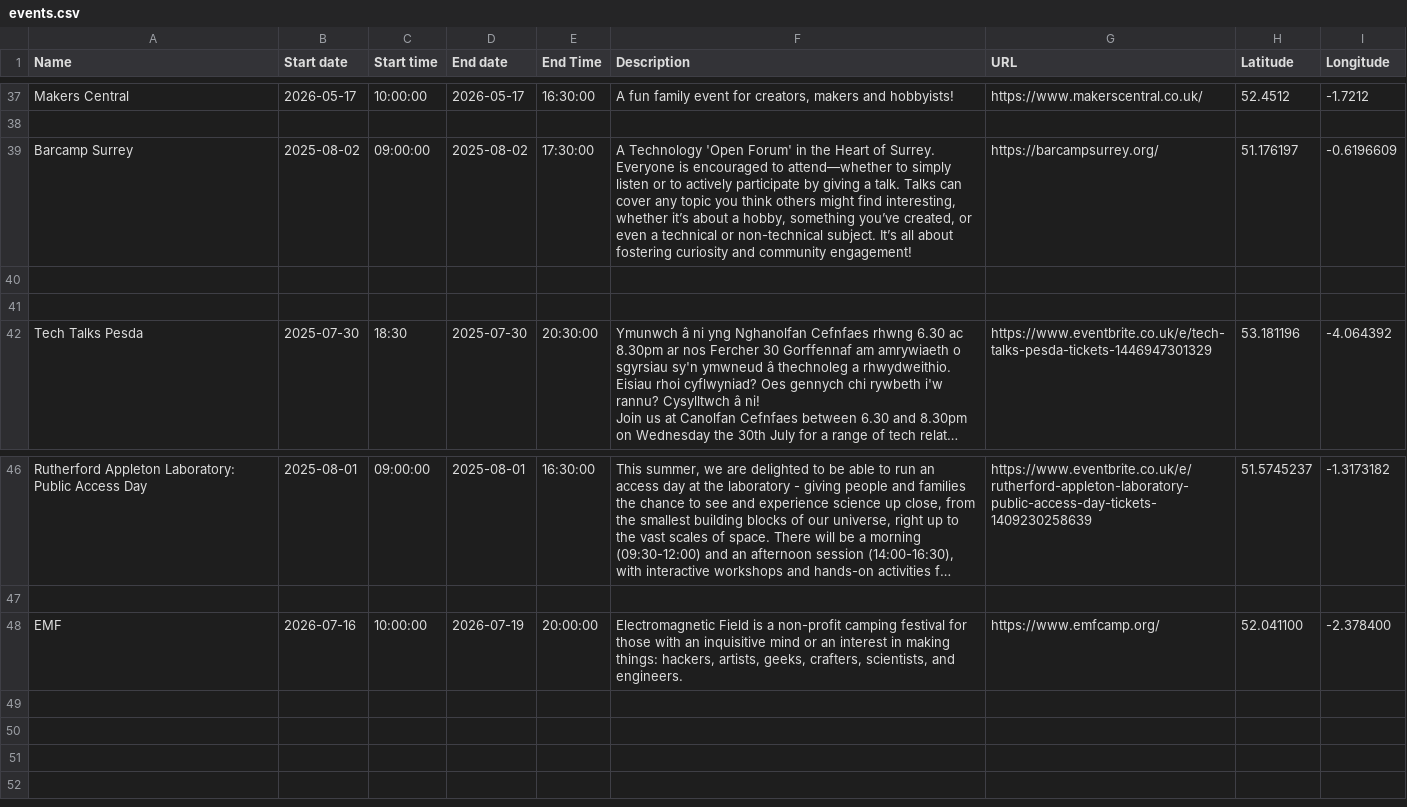
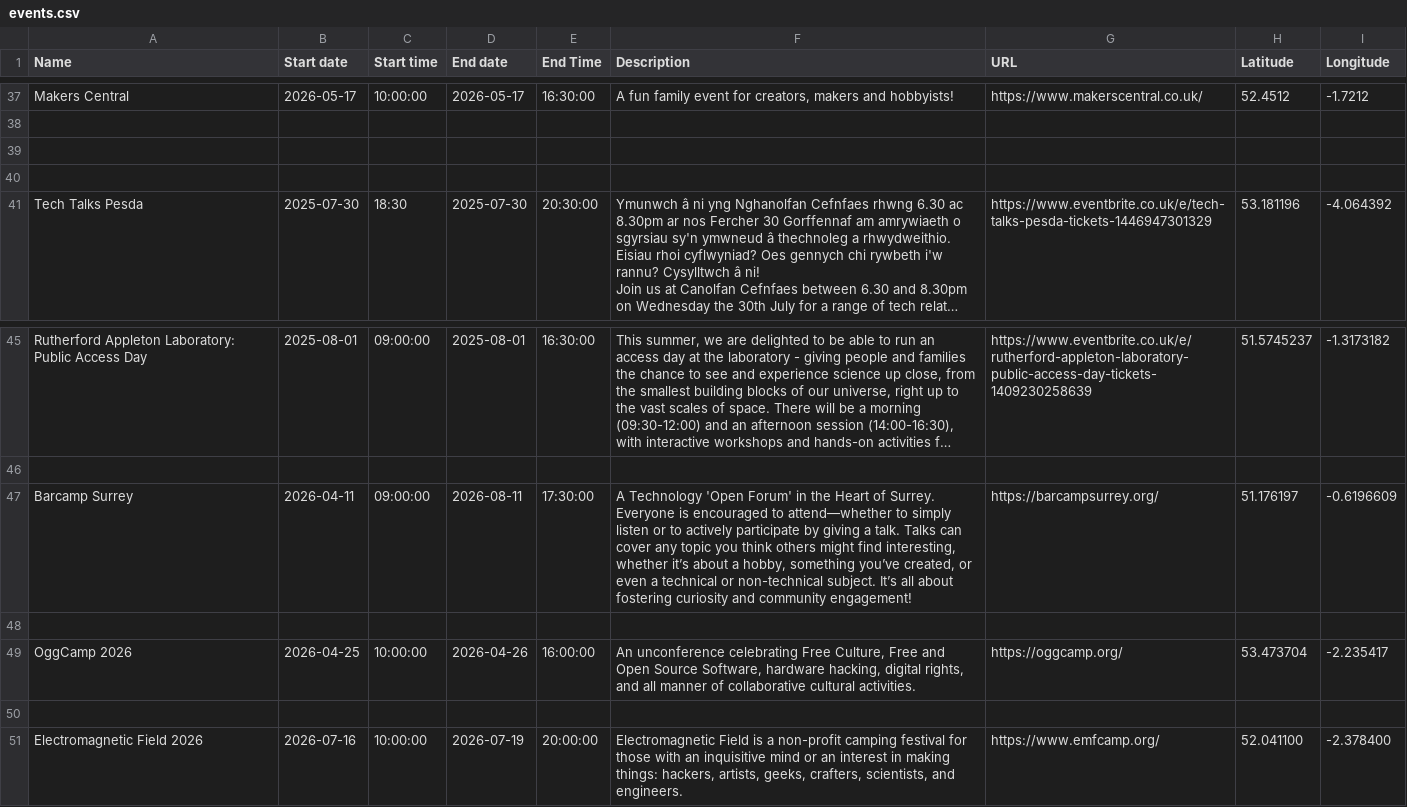
Before and after one commit to emilyselwood/makers_calendar_uk, a CSV file: events.csv, drawn as a sheet; only a part is shown, gaps mark what is left out; long unchanged cells end in …; removed rows and columns are numbered as before the commit, all else as after; the diff names each change by its address in the sheet, - before the commit and + after, or states it on an @@ line.

Commit message:
Update events.csv
Rescheduled Barcamp Surrey to next year.
Added OggCamp 2026.
Updated EMF -> Electromagnetic Field (official name).

```diff
--- a/events.csv
+++ b/events.csv
-row 39: Barcamp Surrey | 2025-08-02 | 09:00:00 | 2025-08-02 | 17:30:00 | A Technology 'Open Forum' in the Heart of Surrey. Everyone is encouraged to attend—whether to simply listen or to actively participate by giving a talk. Talks can cover any topic you think others might find interesting, whether it’s about a hobby, something you’ve created, or even a technical or non-technical subject. It’s all about fostering curiosity and community engagement! | https://barcampsurrey.org/ | 51.176197 | -0.6196609
+row 47: Barcamp Surrey | 2026-04-11 | 09:00:00 | 2026-08-11 | 17:30:00 | A Technology 'Open Forum' in the Heart of Surrey. Everyone is encouraged to attend—whether to simply listen or to actively participate by giving a talk. Talks can cover any topic you think others might find interesting, whether it’s about a hobby, something you’ve created, or even a technical or non-technical subject. It’s all about fostering curiosity and community engagement! | https://barcampsurrey.org/ | 51.176197 | -0.6196609
+row 48: (empty)
+row 49: OggCamp 2026 | 2026-04-25 | 10:00:00 | 2026-04-26 | 16:00:00 | An unconference celebrating Free Culture, Free and Open Source Software, hardware hacking, digital rights, and all manner of collaborative cultural activities. | https://oggcamp.org/ | 53.473704 | -2.235417
+row 50: (empty)
-A51 (Name): EMF
+A51 (Name): Electromagnetic Field 2026
```
